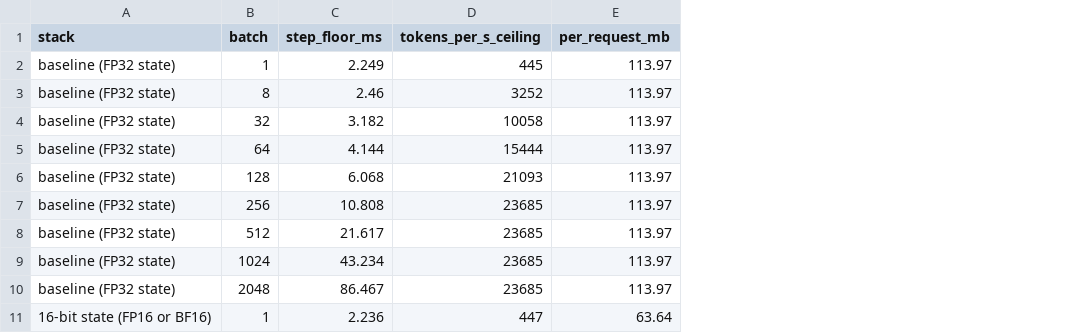
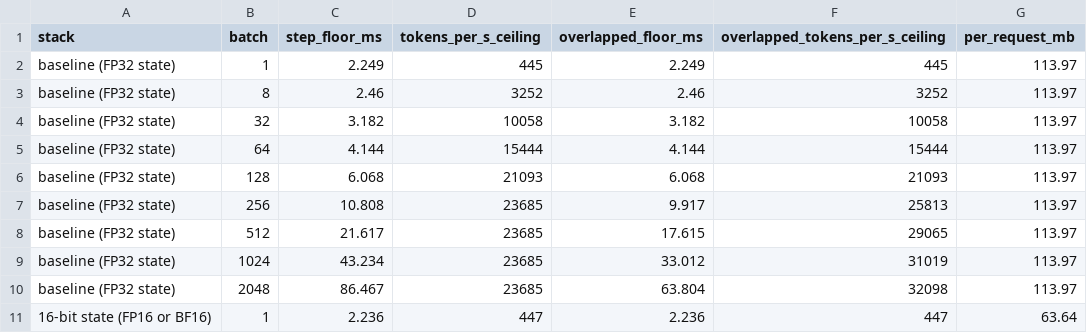
Before and after one commit to SamMausberg/verified-progress, a CSV file: evidence/moonshot/ceilings.csv, drawn as a sheet; only a part is shown; the diff names each change by its address in the sheet, - before the commit and + after, or states it on an @@ line.

Commit message:
Address Codex follow-ups: exact-replay dispatch guard, TTFT aggregation, overlapped ceiling
- Codex P1 on patch 0007 (replayssm_beta never reaching the layer cache): checked
  on bd66ce343e, not reproduced. MambaPool.State declares replayssm_beta with a
  None default, the pool passes the local into both State constructors, and
  at_layer_idx slices every field; a test now pins this. Patch 0008 makes
  SGLANG_GDN_EXACT_REPLAY fail loudly when the ring is missing and logs the
  dispatch, so no run can use another kernel silently.
- summarise.py reported TTFT from the last repeat only; it now averages the
  per-run medians.
- ceilings.py labels its additive floor as the layer-serial model of the
  current engine and adds the overlapped hard roofline
  max((W + B s)/BW, B F/P) to ceilings.json and ceilings.csv.

```diff
--- a/evidence/moonshot/ceilings.csv
+++ b/evidence/moonshot/ceilings.csv
+column E (overlapped_floor_ms), rows 2-11: 2.249 | 2.46 | 3.182 | 4.144 | 6.068 | 9.917 | 17.615 | 33.012 | 63.804 | 2.236
+column F (overlapped_tokens_per_s_ceiling), rows 2-11: 445 | 3252 | 10058 | 15444 | 21093 | 25813 | 29065 | 31019 | 32098 | 447
```
Also changed, not shown: 7 other files.
